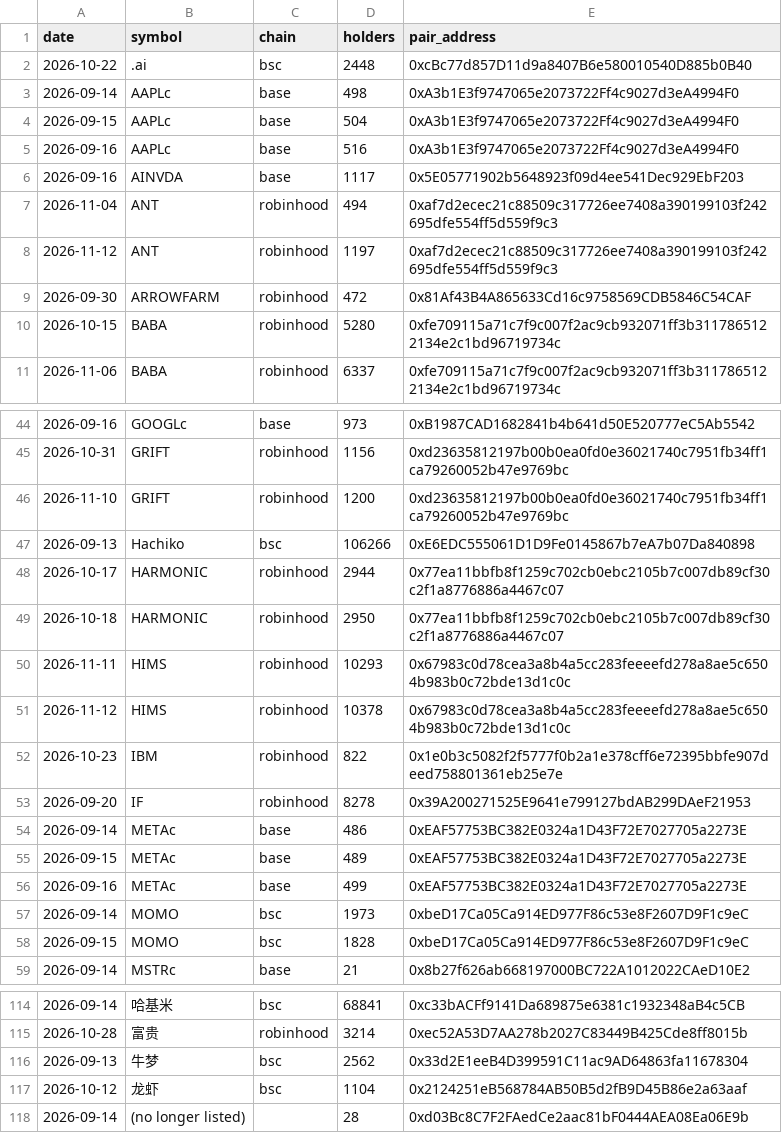
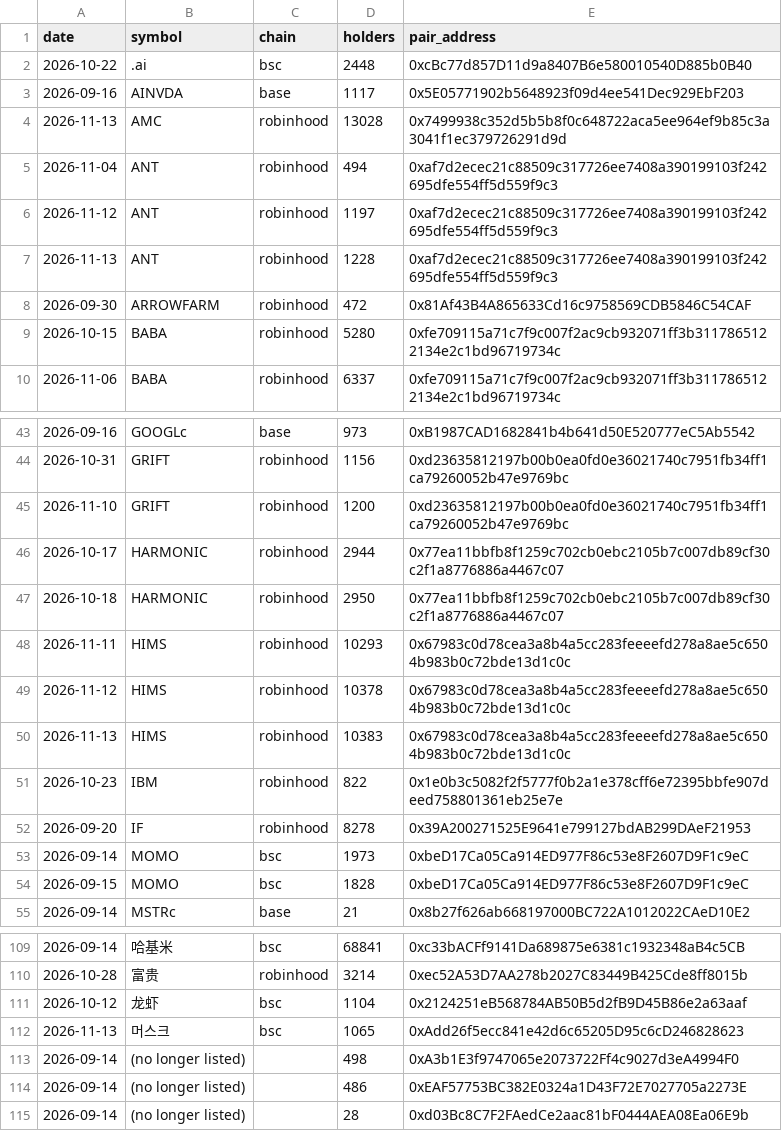
Before and after one commit to hueyyy-eng/moonshot-fetch, a CSV file: site/holder-log.csv, drawn as a sheet; only a part is shown, gaps mark what is left out; the diff covers the shown part only.

```diff
--- a/site/holder-log.csv
+++ b/site/holder-log.csv
@@ -2,8 +2,7 @@ date,symbol,chain,holders,pair_address
 2026-10-22,.ai,bsc,2448,0xcBc77d857D11d9a8407B6e580010540D885b0B40
-2026-09-14,AAPLc,base,498,0xA3b1E3f9747065e2073722Ff4c9027d3eA4994F0
-2026-09-15,AAPLc,base,504,0xA3b1E3f9747065e2073722Ff4c9027d3eA4994F0
-2026-09-16,AAPLc,base,516,0xA3b1E3f9747065e2073722Ff4c9027d3eA4994F0
 2026-09-16,AINVDA,base,1117,0x5E05771902b5648923f09d4ee541Dec929EbF203
+2026-11-13,AMC,robinhood,13028,0x7499938c352d5b5b8f0c648722aca5ee964ef9b85c3a3041f1ec379726291d9d
 2026-11-04,ANT,robinhood,494,0xaf7d2ecec21c88509c317726ee7408a390199103f242695dfe554ff5d559f9c3
 2026-11-12,ANT,robinhood,1197,0xaf7d2ecec21c88509c317726ee7408a390199103f242695dfe554ff5d559f9c3
+2026-11-13,ANT,robinhood,1228,0xaf7d2ecec21c88509c317726ee7408a390199103f242695dfe554ff5d559f9c3
 2026-09-30,ARROWFARM,robinhood,472,0x81Af43B4A865633Cd16c9758569CDB5846C54CAF
@@ -46,3 +45,2 @@ date,symbol,chain,holders,pair_address
 2026-11-10,GRIFT,robinhood,1200,0xd23635812197b00b0ea0fd0e36021740c7951fb34ff1ca79260052b47e9769bc
-2026-09-13,Hachiko,bsc,106266,0xE6EDC555061D1D9Fe0145867b7eA7b07Da840898
 2026-10-17,HARMONIC,robinhood,2944,0x77ea11bbfb8f1259c702cb0ebc2105b7c007db89cf30c2f1a8776886a4467c07
@@ -51,7 +49,5 @@ date,symbol,chain,holders,pair_address
 2026-11-12,HIMS,robinhood,10378,0x67983c0d78cea3a8b4a5cc283feeeefd278a8ae5c6504b983b0c72bde13d1c0c
+2026-11-13,HIMS,robinhood,10383,0x67983c0d78cea3a8b4a5cc283feeeefd278a8ae5c6504b983b0c72bde13d1c0c
 2026-10-23,IBM,robinhood,822,0x1e0b3c5082f2f5777f0b2a1e378cff6e72395bbfe907deed758801361eb25e7e
 2026-09-20,IF,robinhood,8278,0x39A200271525E9641e799127bdAB299DAeF21953
-2026-09-14,METAc,base,486,0xEAF57753BC382E0324a1D43F72E7027705a2273E
-2026-09-15,METAc,base,489,0xEAF57753BC382E0324a1D43F72E7027705a2273E
-2026-09-16,METAc,base,499,0xEAF57753BC382E0324a1D43F72E7027705a2273E
 2026-09-14,MOMO,bsc,1973,0xbeD17Ca05Ca914ED977F86c53e8F2607D9F1c9eC
@@ -115,4 +110,6 @@ date,symbol,chain,holders,pair_address
 2026-10-28,富贵,robinhood,3214,0xec52A53D7AA278b2027C83449B425Cde8ff8015b
-2026-09-13,牛梦,bsc,2562,0x33d2E1eeB4D399591C11ac9AD64863fa11678304
 2026-10-12,龙虾,bsc,1104,0x2124251eB568784AB50B5d2fB9D45B86e2a63aaf
+2026-11-13,머스크,bsc,1065,0xAdd26f5ecc841e42d6c65205D95c6cD246828623
+2026-09-14,(no longer listed),,498,0xA3b1E3f9747065e2073722Ff4c9027d3eA4994F0
+2026-09-14,(no longer listed),,486,0xEAF57753BC382E0324a1D43F72E7027705a2273E
 2026-09-14,(no longer listed),,28,0xd03Bc8C7F2FAedCe2aac81bF0444AEA08Ea06E9b
```
Also changed, not shown: 7 added rows and 3 removed rows elsewhere in this file, site/narrative-log.csv, site/near-miss-log.csv, 9 other files.
